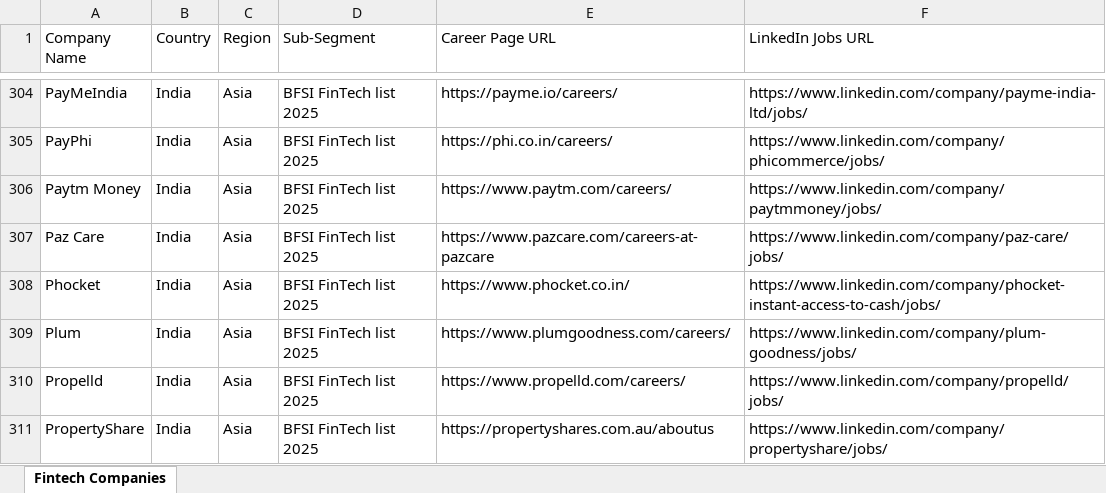
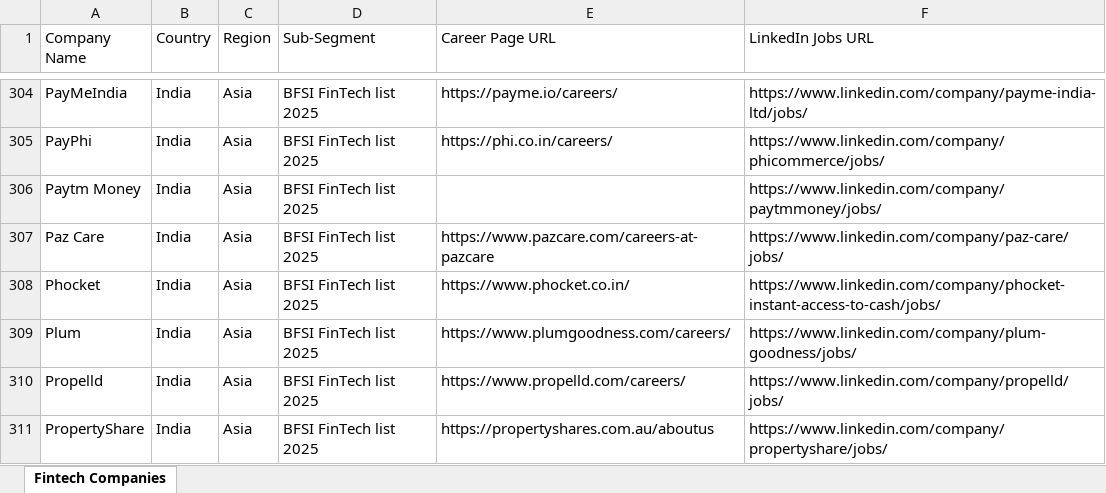
Before and after one commit to vanshika19/Automated-Job-Scrapper, an Excel workbook: fintech_companies_structured.xlsx, sheet Fintech Companies, drawn as a sheet; only a part is shown, gaps mark what is left out; values as stored, in another font and other column widths than the file's, no borders; the diff names each change by its address in the sheet, - before the commit and + after, or states it on an @@ line.

```diff
--- a/fintech_companies_structured.xlsx (sheet Fintech Companies)
+++ b/fintech_companies_structured.xlsx (sheet Fintech Companies)
-E306 (Career Page URL): https://www.paytm.com/careers/
+E306 (Career Page URL): (empty)
```
Also changed, not shown: private_equity_structured.xlsx, venture_capital_structured.xlsx, 2 other files.
